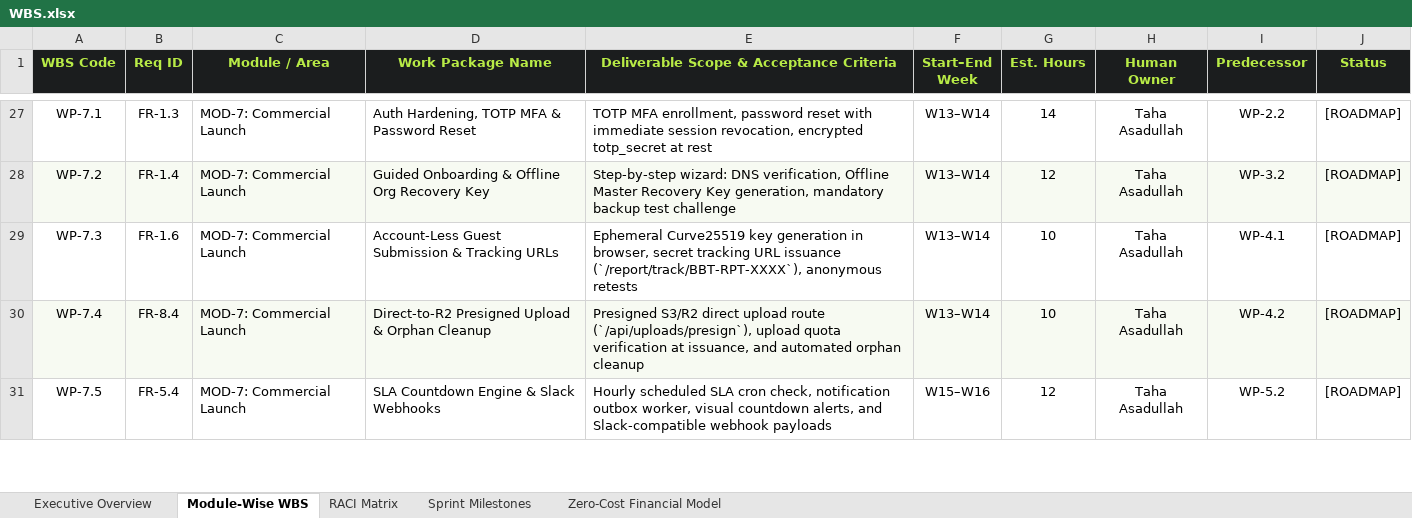
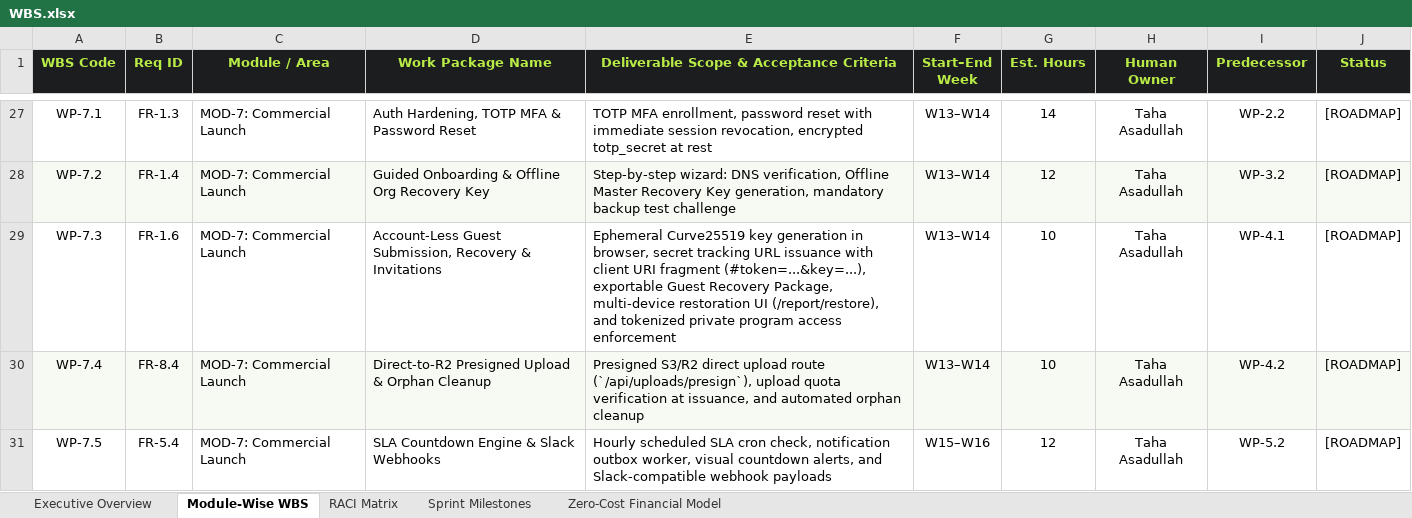
Before and after one commit to Taha-Asad/BugBountyTracker, an Excel workbook: Resources/WBS.xlsx, sheet Module-Wise WBS, drawn as a sheet; only a part is shown, gaps mark what is left out; values as stored, in another font and other column widths than the file's, no borders; the diff names each change by its address in the sheet, - before the commit and + after, or states it on an @@ line.

Commit message:
fix(spec): resolve CVSS 8.22 coefficient, guest key recovery, program-defender schema, and balanced sprint schedule
- Fix CVSS 3.1 exploitability coefficient to FIRST.org official 8.22 (resolved Fixture 25 scoring 5.3)\n- Implement strict CVSS vector parser with 6 negative rejection test cases\n- Decouple guest access token, ephemeral report private key, and Guest Recovery Package with URI fragment (#token=...&key=...)\n- Introduce PROGRAM_DEFENDER entity and polymorphic actor model decoupling USER FKs\n- Add CLOSED_INCOMPLETE terminal state for intake abandonment and define RISK_ACCEPTED governance\n- Clarify Organization Master Recovery Key with zero-upload local memory challenge\n- Explicitly reference RFC 9580, benchmark keygen performance, and distinguish Argon2id delay\n- Balance academic sprint workload evenly across Sprints 1-6 (44.0h per sprint = 264h)\n- Regenerate all 6 high-resolution architecture diagrams and recompile OpenXML deliverables\n- Expand specification integrity linter to 112 automated checks (100% pass)

```diff
--- a/Resources/WBS.xlsx (sheet Module-Wise WBS)
+++ b/Resources/WBS.xlsx (sheet Module-Wise WBS)
-D29 (Work Package Name): Account-Less Guest Submission & Tracking URLs
+D29 (Work Package Name): Account-Less Guest Submission, Recovery & Invitations
-E29: …URL issuance (`/report/track/BBT-RPT-XXXX`), anonymous retests
+E29: …URL issuance with client URI fragment (#token=...&key=...), exportable Guest Recovery Package, multi-device restoration UI (/report/restore), and tokenized private program access enforcement
```
Also changed, not shown: sheet Sprint Milestones, requirements/WBS.xlsx, 25 other files.
